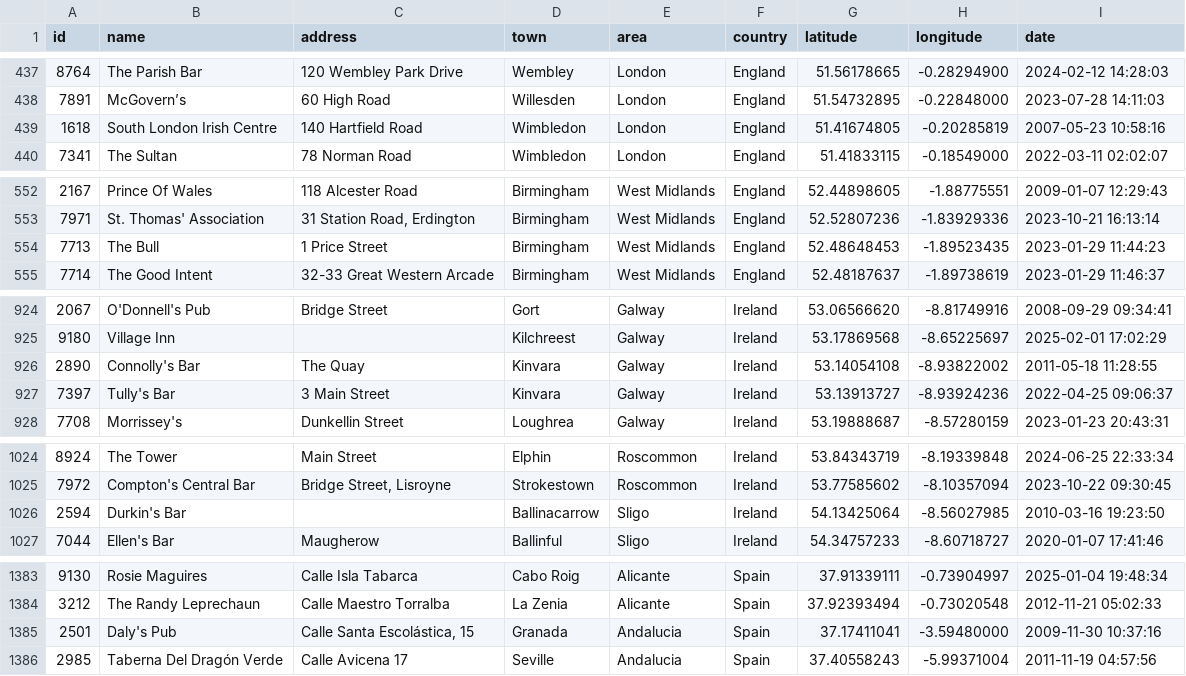
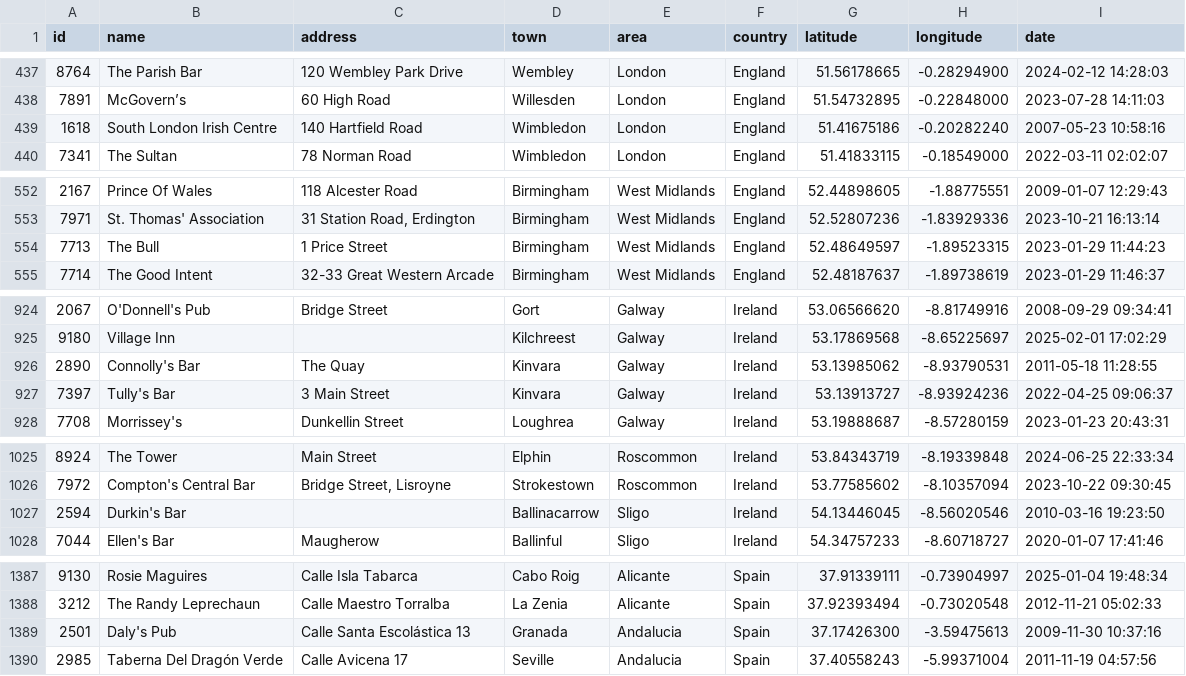
Before and after one commit to adactio/TheSession-data, a CSV file: csv/sessions.csv, drawn as a sheet; only a part is shown, gaps mark what is left out; the diff covers the shown part only.

```diff
--- a/csv/sessions.csv
+++ b/csv/sessions.csv
@@ -438,3 +438,3 @@ id,name,address,town,area,country,latitude,longitude,date
 7891,McGovern’s,"60 High Road",Willesden,London,England,51.54732895,-0.22848000,"2023-07-28 14:11:03"
-1618,"South London Irish Centre","140 Hartfield Road",Wimbledon,London,England,51.41674805,-0.20285819,"2007-05-23 10:58:16"
+1618,"South London Irish Centre","140 Hartfield Road",Wimbledon,London,England,51.41675186,-0.20282240,"2007-05-23 10:58:16"
 7341,"The Sultan","78 Norman Road",Wimbledon,London,England,51.41833115,-0.18549000,"2022-03-11 02:02:07"
@@ -553,3 +553,3 @@ id,name,address,town,area,country,latitude,longitude,date
 7971,"St. Thomas' Association","31 Station Road, Erdington",Birmingham,"West Midlands",England,52.52807236,-1.83929336,"2023-10-21 16:13:14"
-7713,"The Bull","1 Price Street",Birmingham,"West Midlands",England,52.48648453,-1.89523435,"2023-01-29 11:44:23"
+7713,"The Bull","1 Price Street",Birmingham,"West Midlands",England,52.48649597,-1.89523315,"2023-01-29 11:44:23"
 7714,"The Good Intent","32-33 Great Western Arcade",Birmingham,"West Midlands",England,52.48187637,-1.89738619,"2023-01-29 11:46:37"
@@ -925,3 +925,3 @@ id,name,address,town,area,country,latitude,longitude,date
 9180,"Village Inn",,Kilchreest,Galway,Ireland,53.17869568,-8.65225697,"2025-02-01 17:02:29"
-2890,"Connolly's Bar","The Quay",Kinvara,Galway,Ireland,53.14054108,-8.93822002,"2011-05-18 11:28:55"
+2890,"Connolly's Bar","The Quay",Kinvara,Galway,Ireland,53.13985062,-8.93790531,"2011-05-18 11:28:55"
 7397,"Tully's Bar","3 Main Street",Kinvara,Galway,Ireland,53.13913727,-8.93924236,"2022-04-25 09:06:37"
@@ -1025,3 +1026,3 @@ id,name,address,town,area,country,latitude,longitude,date
 7972,"Compton's Central Bar","Bridge Street, Lisroyne",Strokestown,Roscommon,Ireland,53.77585602,-8.10357094,"2023-10-22 09:30:45"
-2594,"Durkin's Bar",,Ballinacarrow,Sligo,Ireland,54.13425064,-8.56027985,"2010-03-16 19:23:50"
+2594,"Durkin's Bar",,Ballinacarrow,Sligo,Ireland,54.13446045,-8.56020546,"2010-03-16 19:23:50"
 7044,"Ellen's Bar",Maugherow,Ballinful,Sligo,Ireland,54.34757233,-8.60718727,"2020-01-07 17:41:46"
@@ -1384,3 +1388,3 @@ id,name,address,town,area,country,latitude,longitude,date
 3212,"The Randy Leprechaun","Calle Maestro Torralba","La Zenia",Alicante,Spain,37.92393494,-0.73020548,"2012-11-21 05:02:33"
-2501,"Daly's Pub","Calle Santa Escolástica, 15",Granada,Andalucia,Spain,37.17411041,-3.59480000,"2009-11-30 10:37:16"
+2501,"Daly's Pub","Calle Santa Escolástica 13",Granada,Andalucia,Spain,37.17426300,-3.59475613,"2009-11-30 10:37:16"
 2985,"Taberna Del Dragón Verde","Calle Avicena 17",Seville,Andalucia,Spain,37.40558243,-5.99371004,"2011-11-19 04:57:56"
```
Also changed, not shown: 9 added rows, 5 removed rows and 9 edited cells elsewhere in this file, csv/tune_popularity.csv, 10 other files.
